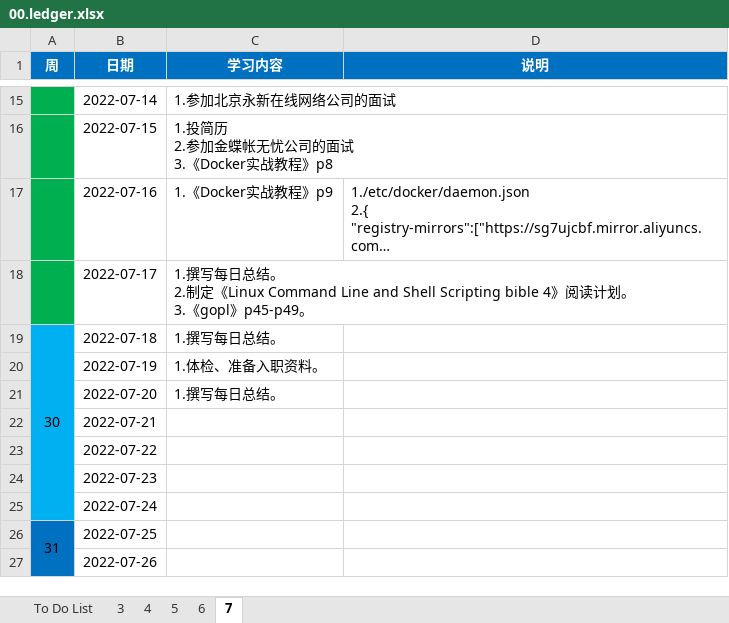
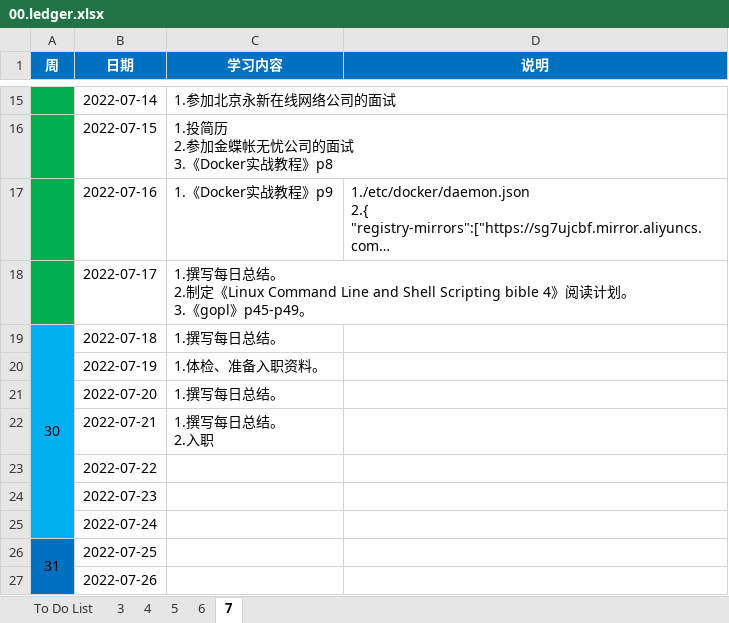
Before and after one commit to codists/learnings, an Excel workbook: 00.ledger.xlsx, sheet 7, drawn as a sheet; only a part is shown, gaps mark what is left out; long unchanged cells end in …; values as stored, in another font and other column widths than the file's, no borders; ↵ is a line break in a cell; the diff names each change by its address in the sheet, - before the commit and + after, or states it on an @@ line.

```diff
--- a/00.ledger.xlsx (sheet 7)
+++ b/00.ledger.xlsx (sheet 7)
-C22 (学习内容): (empty)
+C22 (学习内容): 1.撰写每日总结。 ↵ 2.入职
```
Also changed, not shown: 5 other files.
